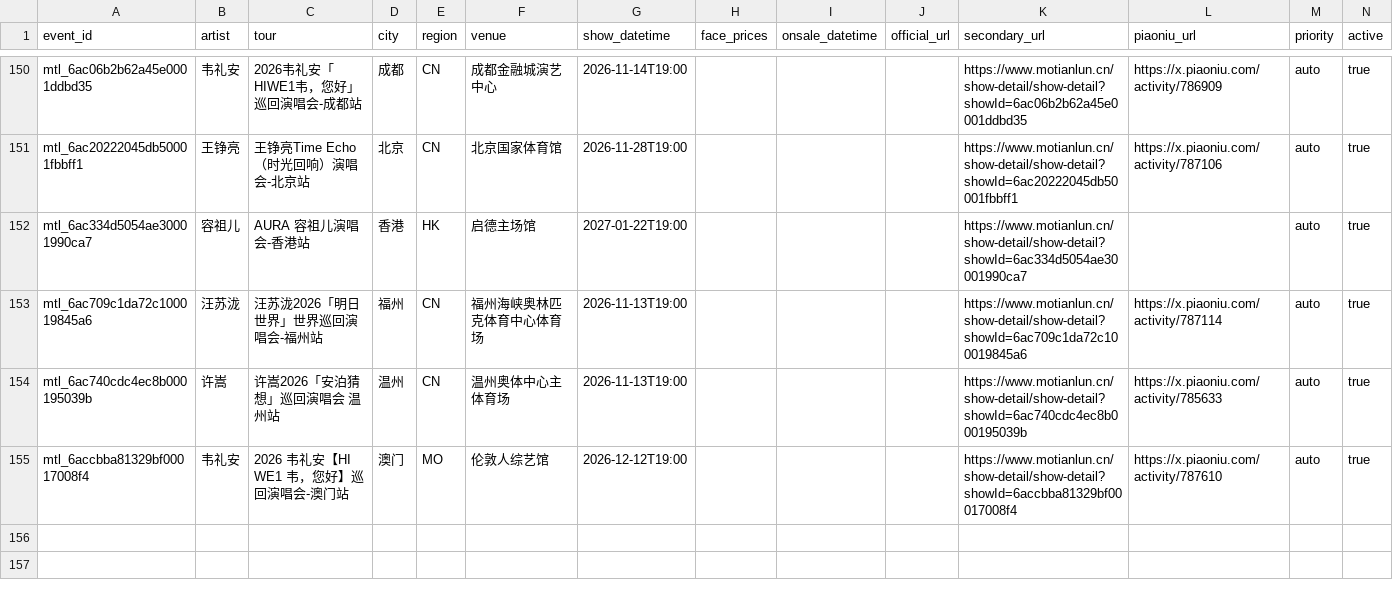
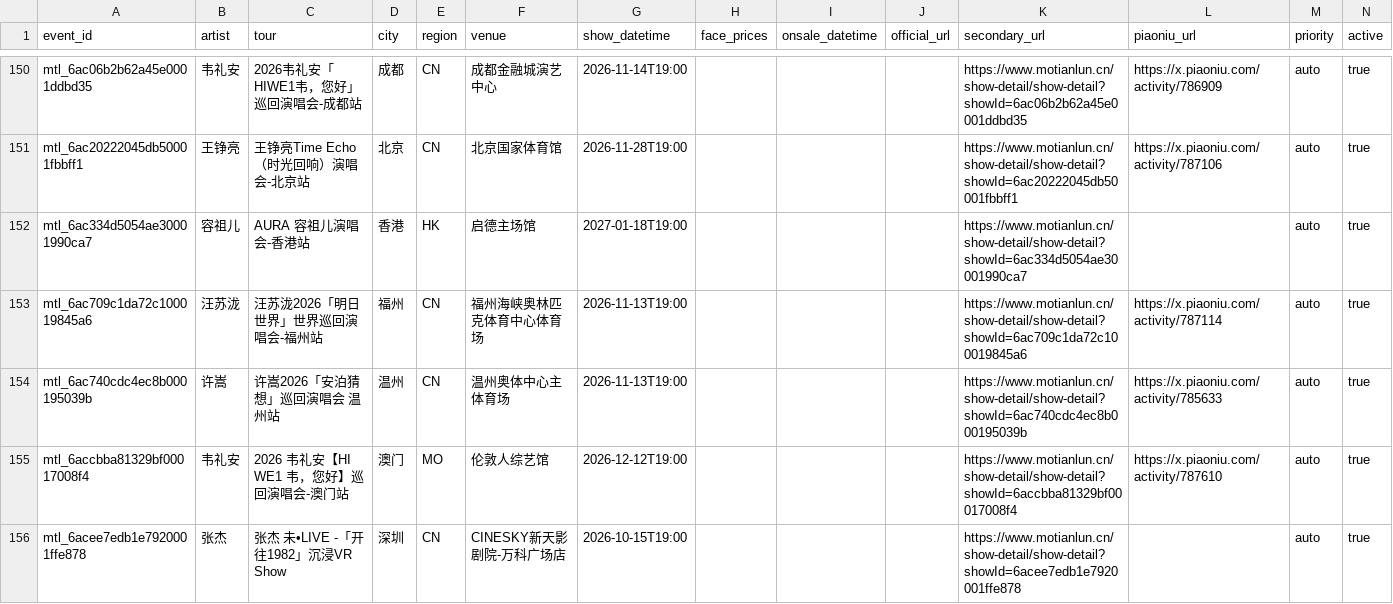
Before and after one commit to RealAToMe/ConcertOwl, a CSV file: meta/Watchlist.csv, drawn as a sheet; only a part is shown, gaps mark what is left out.

```diff
--- a/meta/Watchlist.csv
+++ b/meta/Watchlist.csv
@@ -151,3 +151,3 @@ mtl_6ac06b2b62a45e0001ddbd35,韦礼安,2026韦礼安「HIWE1韦，您好」巡
 mtl_6ac20222045db50001fbbff1,王铮亮,王铮亮Time Echo（时光回响）演唱会-北京站,北京,CN,北京国家体育馆,2026-11-28T19:00,,,,https://www.motianlun.cn/show-detail/show-detail?showId=6ac20222045db50001fbbff1,https://x.piaoniu.com/activity/787106,auto,true
-mtl_6ac334d5054ae30001990ca7,容祖儿,AURA 容祖儿演唱会-香港站,香港,HK,启德主场馆,2027-01-22T19:00,,,,https://www.motianlun.cn/show-detail/show-detail?showId=6ac334d5054ae30001990ca7,,auto,true
+mtl_6ac334d5054ae30001990ca7,容祖儿,AURA 容祖儿演唱会-香港站,香港,HK,启德主场馆,2027-01-18T19:00,,,,https://www.motianlun.cn/show-detail/show-detail?showId=6ac334d5054ae30001990ca7,,auto,true
 mtl_6ac709c1da72c100019845a6,汪苏泷, 汪苏泷2026「明日世界」世界巡回演唱会-福州站,福州,CN,福州海峡奥林匹克体育中心体育场,2026-11-13T19:00,,,,https://www.motianlun.cn/show-detail/show-detail?showId=6ac709c1da72c100019845a6,https://x.piaoniu.com/activity/787114,auto,true
@@ -155 +155,2 @@ mtl_6ac740cdc4ec8b000195039b,许嵩, 许嵩2026「安泊猜想」巡回演唱会
 mtl_6accbba81329bf00017008f4,韦礼安,2026 韦礼安【HI WE1 韦，您好】巡回演唱会-澳门站,澳门,MO,伦敦人综艺馆,2026-12-12T19:00,,,,https://www.motianlun.cn/show-detail/show-detail?showId=6accbba81329bf00017008f4,https://x.piaoniu.com/activity/787610,auto,true
+mtl_6acee7edb1e7920001ffe878,张杰,张杰 未•LIVE -「开往1982」沉浸VR Show,深圳,CN,CINESKY新天影剧院-万科广场店,2026-10-15T19:00,,,,https://www.motianlun.cn/show-detail/show-detail?showId=6acee7edb1e7920001ffe878,,auto,true
```
Also changed, not shown: 5 other files.
